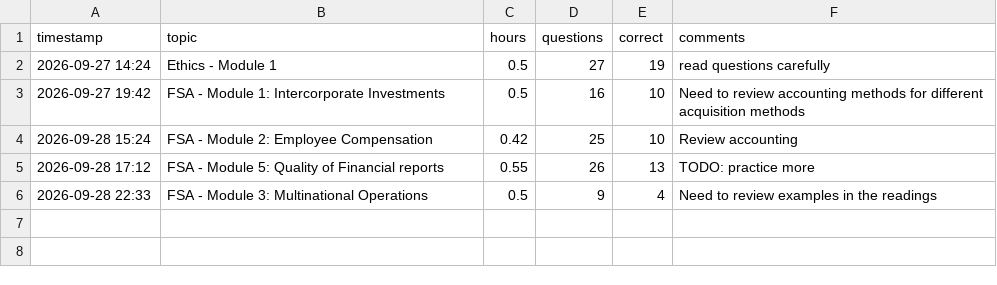
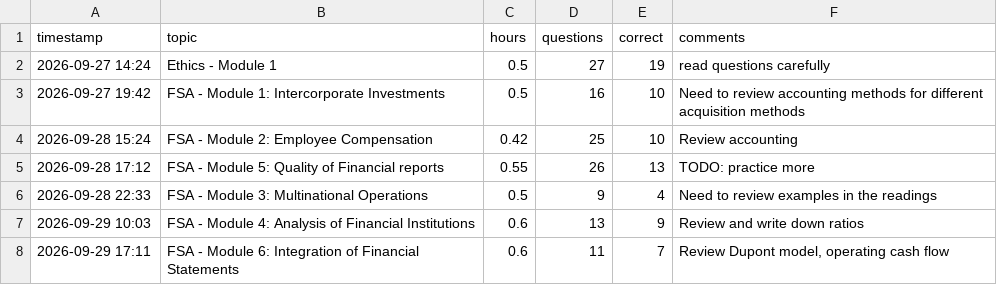
Before and after one commit to ikromanov/cfa, a CSV file: study_log.csv, drawn as a sheet.

```diff
--- a/study_log.csv
+++ b/study_log.csv
@@ -6 +6,3 @@ timestamp,topic,hours,questions,correct,comments
 2026-09-28 22:33,FSA - Module 3: Multinational Operations,0.5,9,4,Need to review examples in the readings
+2026-09-29 10:03,FSA - Module 4: Analysis of Financial Institutions,0.6,13,9,Review and write down ratios
+2026-09-29 17:11,FSA - Module 6: Integration of Financial Statements,0.6,11,7,"Review Dupont model, operating cash flow"
```
